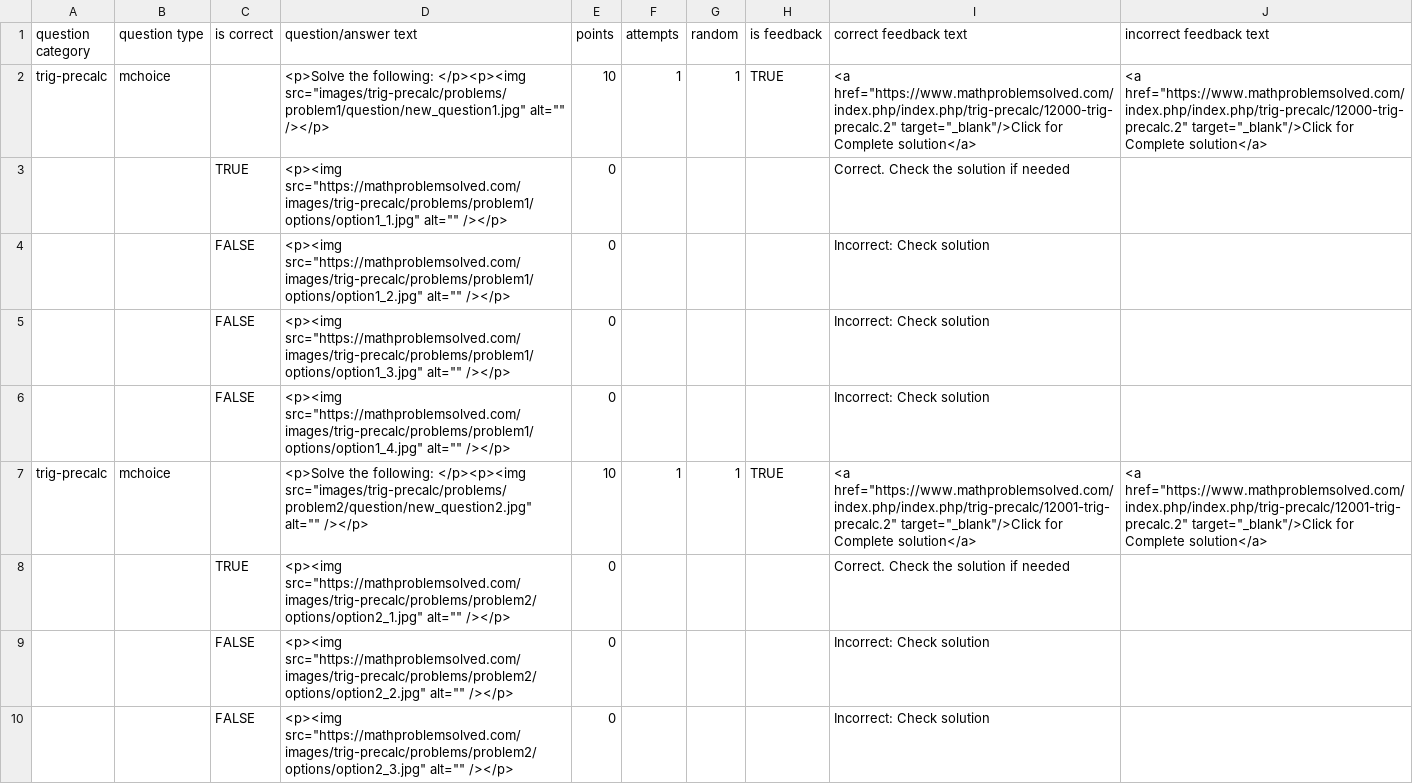
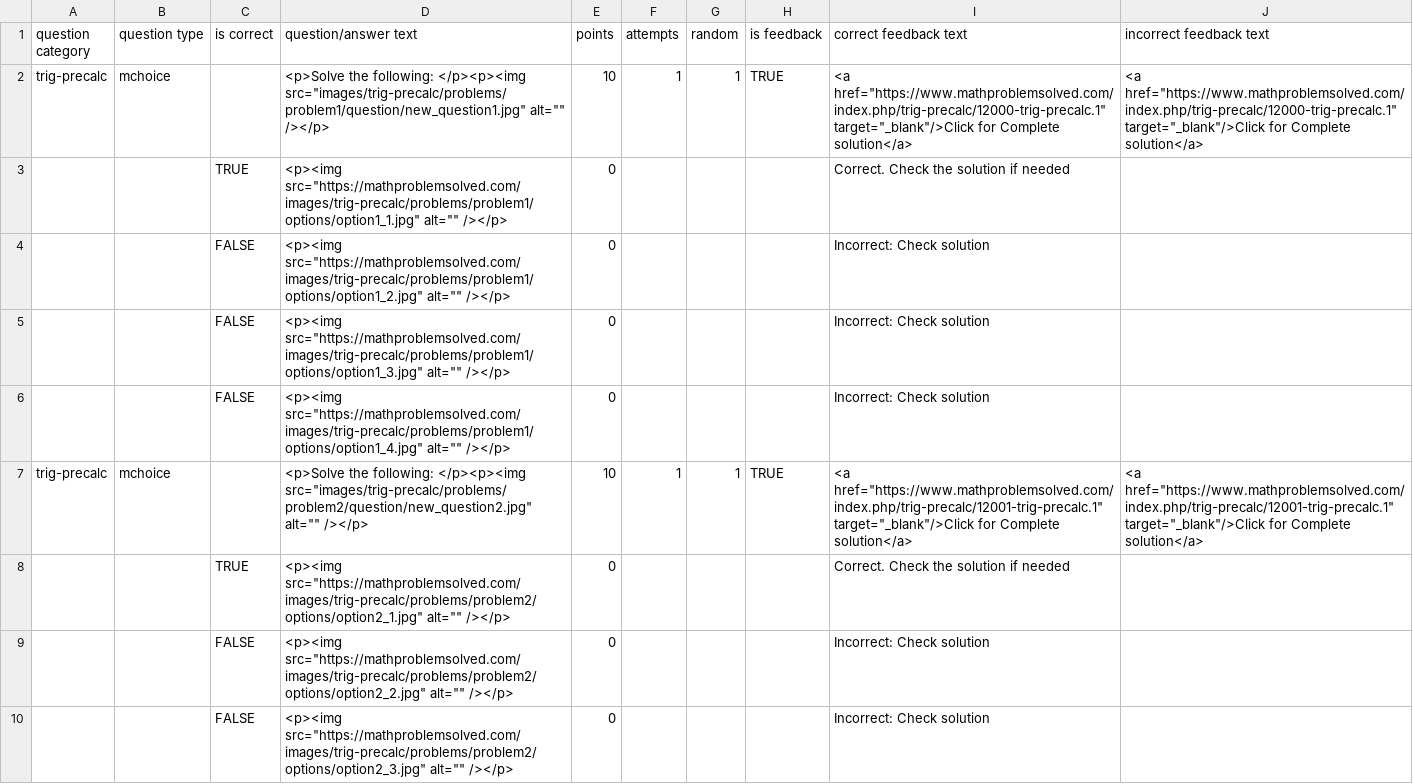
Before and after one commit to psaripella/mathproblemsolved, a CSV file: scripts/trigprecalc-public-exam.csv, drawn as a sheet; only a part is shown; the diff covers the shown part only.

```diff
--- a/scripts/trigprecalc-public-exam.csv
+++ b/scripts/trigprecalc-public-exam.csv
@@ -1,3 +1,3 @@
 "question category","question type","is correct","question/answer text","points","attempts","random","is feedback","correct feedback text","incorrect feedback text"
-"trig-precalc","mchoice","",<p>Solve the following: </p><p><img src="images/trig-precalc/problems/problem1/question/new_question1.jpg" alt="" /></p>,"10","1","1","TRUE",<a href="https://www.mathproblemsolved.com/index.php/index.php/trig-precalc/12000-trig-precalc.2"  target="_blank"/>Click for Complete solution</a>,<a href="https://www.mathproblemsolved.com/index.php/index.php/trig-precalc/12000-trig-precalc.2"  target="_blank"/>Click for Complete solution</a>
+"trig-precalc","mchoice","",<p>Solve the following: </p><p><img src="images/trig-precalc/problems/problem1/question/new_question1.jpg" alt="" /></p>,"10","1","1","TRUE",<a href="https://www.mathproblemsolved.com/index.php/trig-precalc/12000-trig-precalc.1"  target="_blank"/>Click for Complete solution</a>,<a href="https://www.mathproblemsolved.com/index.php/trig-precalc/12000-trig-precalc.1"  target="_blank"/>Click for Complete solution</a>
 "","","TRUE",<p><img src="https://mathproblemsolved.com/images/trig-precalc/problems/problem1/options/option1_1.jpg" alt="" /></p>,"0","","","","Correct. Check the solution if needed",""
@@ -6,3 +6,3 @@
 "","","FALSE",<p><img src="https://mathproblemsolved.com/images/trig-precalc/problems/problem1/options/option1_4.jpg" alt="" /></p>,"0","","","","Incorrect: Check solution",""
-"trig-precalc","mchoice","",<p>Solve the following: </p><p><img src="images/trig-precalc/problems/problem2/question/new_question2.jpg" alt="" /></p>,"10","1","1","TRUE",<a href="https://www.mathproblemsolved.com/index.php/index.php/trig-precalc/12001-trig-precalc.2"  target="_blank"/>Click for Complete solution</a>,<a href="https://www.mathproblemsolved.com/index.php/index.php/trig-precalc/12001-trig-precalc.2"  target="_blank"/>Click for Complete solution</a>
+"trig-precalc","mchoice","",<p>Solve the following: </p><p><img src="images/trig-precalc/problems/problem2/question/new_question2.jpg" alt="" /></p>,"10","1","1","TRUE",<a href="https://www.mathproblemsolved.com/index.php/trig-precalc/12001-trig-precalc.1"  target="_blank"/>Click for Complete solution</a>,<a href="https://www.mathproblemsolved.com/index.php/trig-precalc/12001-trig-precalc.1"  target="_blank"/>Click for Complete solution</a>
 "","","TRUE",<p><img src="https://mathproblemsolved.com/images/trig-precalc/problems/problem2/options/option2_1.jpg" alt="" /></p>,"0","","","","Correct. Check the solution if needed",""
```
Also changed, not shown: 82 edited cells elsewhere in this file, scripts/diffcalc-customer-exam.csv, scripts/differential-public-exam.csv, 22 other files.
